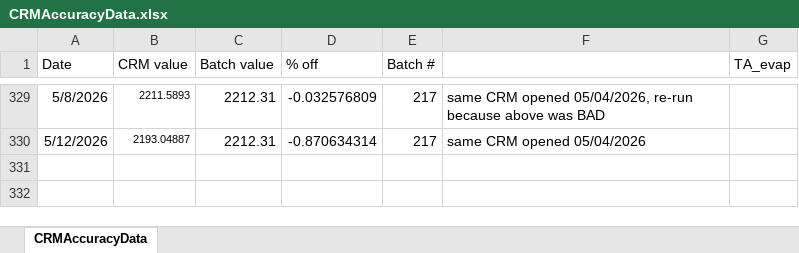
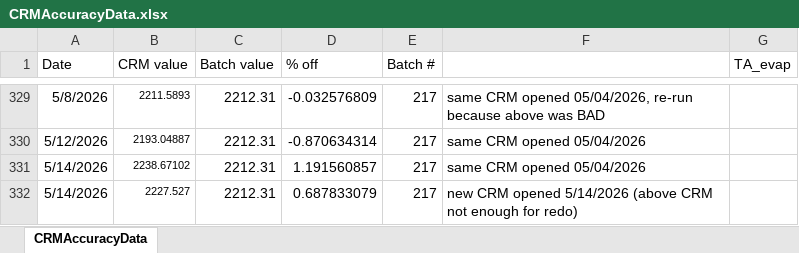
Before and after one commit to SilbigerLab/Titrator, an Excel workbook: Data/CRMAccuracyData.xlsx, sheet CRMAccuracyData, drawn as a sheet; only a part is shown, gaps mark what is left out; values as stored, in another font and other column widths than the file's, no borders; the diff names each change by its address in the sheet, - before the commit and + after, or states it on an @@ line.

```diff
--- a/Data/CRMAccuracyData.xlsx (sheet CRMAccuracyData)
+++ b/Data/CRMAccuracyData.xlsx (sheet CRMAccuracyData)
+row 331: 5/14/2026 | 2238.67102 | 2212.31 | 1.191560857 | 217 | same CRM opened 05/04/2026
+row 332: 5/14/2026 | 2227.527 | 2212.31 | 0.687833079 | 217 | new CRM opened 5/14/2026 (above CRM not enough for redo)
```
Also changed, not shown: 22 other files.
